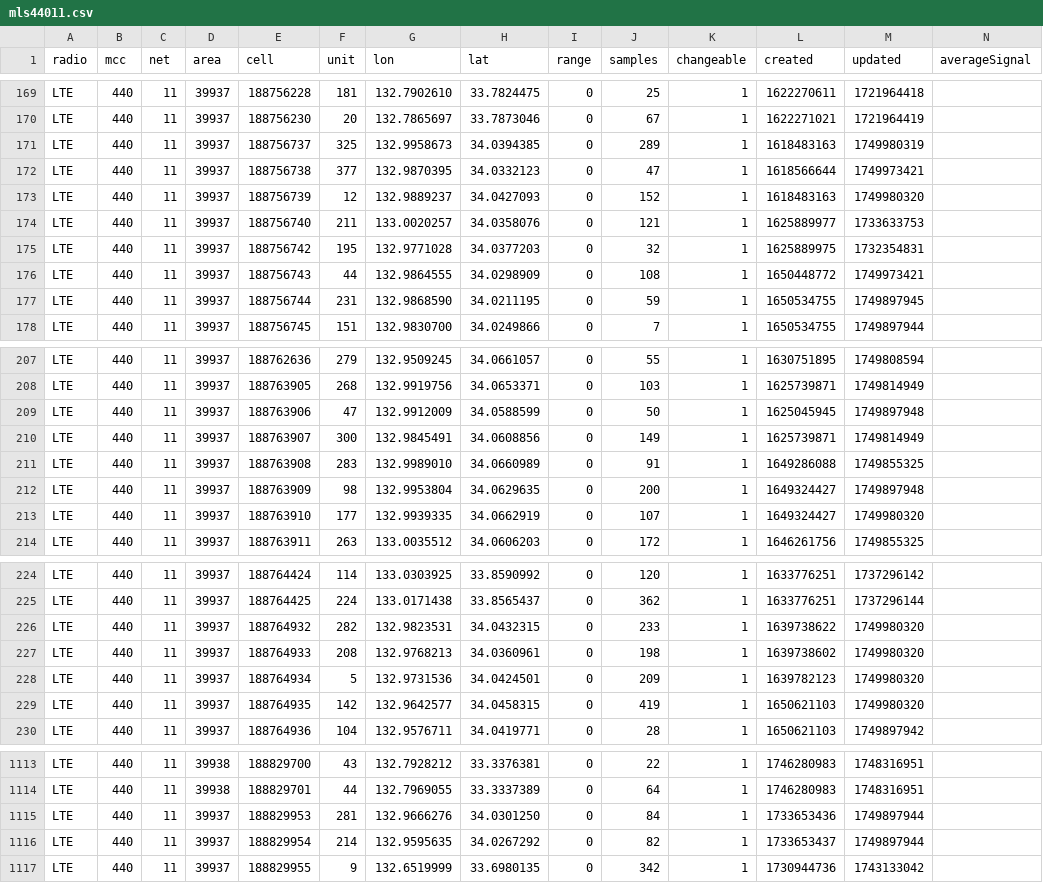
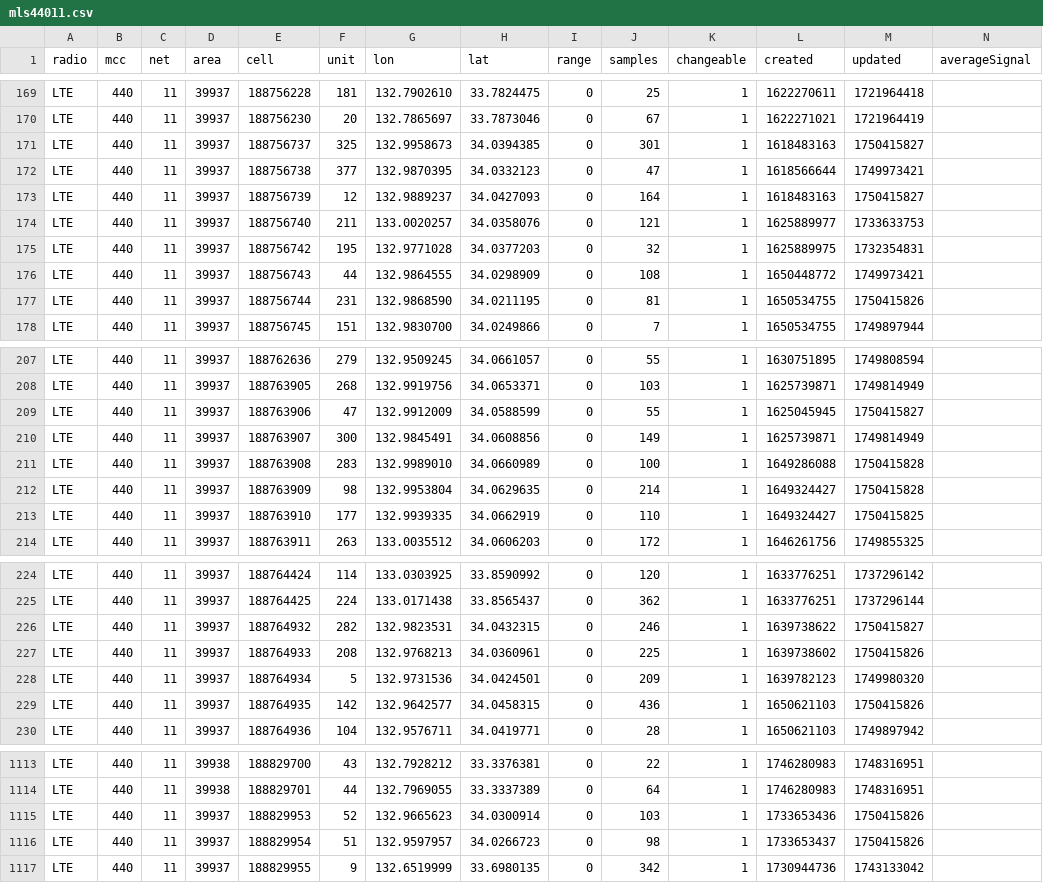
Before and after one commit to raku10ehime/kmz, a CSV file: mls44011.csv, drawn as a sheet; only a part is shown, gaps mark what is left out; the diff covers the shown part only.

```diff
--- a/mls44011.csv
+++ b/mls44011.csv
@@ -170,5 +170,5 @@ LTE,440,11,39937,188756228,181,132.7902610,33.7824475,0,25,1,1622270611,17219644
 LTE,440,11,39937,188756230,20,132.7865697,33.7873046,0,67,1,1622271021,1721964419,
-LTE,440,11,39937,188756737,325,132.9958673,34.0394385,0,289,1,1618483163,1749980319,
+LTE,440,11,39937,188756737,325,132.9958673,34.0394385,0,301,1,1618483163,1750415827,
 LTE,440,11,39937,188756738,377,132.9870395,34.0332123,0,47,1,1618566644,1749973421,
-LTE,440,11,39937,188756739,12,132.9889237,34.0427093,0,152,1,1618483163,1749980320,
+LTE,440,11,39937,188756739,12,132.9889237,34.0427093,0,164,1,1618483163,1750415827,
 LTE,440,11,39937,188756740,211,133.0020257,34.0358076,0,121,1,1625889977,1733633753,
@@ -176,3 +176,3 @@ LTE,440,11,39937,188756742,195,132.9771028,34.0377203,0,32,1,1625889975,17323548
 LTE,440,11,39937,188756743,44,132.9864555,34.0298909,0,108,1,1650448772,1749973421,
-LTE,440,11,39937,188756744,231,132.9868590,34.0211195,0,59,1,1650534755,1749897945,
+LTE,440,11,39937,188756744,231,132.9868590,34.0211195,0,81,1,1650534755,1750415826,
 LTE,440,11,39937,188756745,151,132.9830700,34.0249866,0,7,1,1650534755,1749897944,
@@ -208,7 +208,7 @@ LTE,440,11,39937,188762636,279,132.9509245,34.0661057,0,55,1,1630751895,17498085
 LTE,440,11,39937,188763905,268,132.9919756,34.0653371,0,103,1,1625739871,1749814949,
-LTE,440,11,39937,188763906,47,132.9912009,34.0588599,0,50,1,1625045945,1749897948,
+LTE,440,11,39937,188763906,47,132.9912009,34.0588599,0,55,1,1625045945,1750415827,
 LTE,440,11,39937,188763907,300,132.9845491,34.0608856,0,149,1,1625739871,1749814949,
-LTE,440,11,39937,188763908,283,132.9989010,34.0660989,0,91,1,1649286088,1749855325,
-LTE,440,11,39937,188763909,98,132.9953804,34.0629635,0,200,1,1649324427,1749897948,
-LTE,440,11,39937,188763910,177,132.9939335,34.0662919,0,107,1,1649324427,1749980320,
+LTE,440,11,39937,188763908,283,132.9989010,34.0660989,0,100,1,1649286088,1750415828,
+LTE,440,11,39937,188763909,98,132.9953804,34.0629635,0,214,1,1649324427,1750415828,
+LTE,440,11,39937,188763910,177,132.9939335,34.0662919,0,110,1,1649324427,1750415825,
 LTE,440,11,39937,188763911,263,133.0035512,34.0606203,0,172,1,1646261756,1749855325,
@@ -225,6 +225,6 @@ LTE,440,11,39937,188764424,114,133.0303925,33.8590992,0,120,1,1633776251,1737296
 LTE,440,11,39937,188764425,224,133.0171438,33.8565437,0,362,1,1633776251,1737296144,
-LTE,440,11,39937,188764932,282,132.9823531,34.0432315,0,233,1,1639738622,1749980320,
-LTE,440,11,39937,188764933,208,132.9768213,34.0360961,0,198,1,1639738602,1749980320,
+LTE,440,11,39937,188764932,282,132.9823531,34.0432315,0,246,1,1639738622,1750415827,
+LTE,440,11,39937,188764933,208,132.9768213,34.0360961,0,225,1,1639738602,1750415826,
 LTE,440,11,39937,188764934,5,132.9731536,34.0424501,0,209,1,1639782123,1749980320,
-LTE,440,11,39937,188764935,142,132.9642577,34.0458315,0,419,1,1650621103,1749980320,
+LTE,440,11,39937,188764935,142,132.9642577,34.0458315,0,436,1,1650621103,1750415826,
 LTE,440,11,39937,188764936,104,132.9576711,34.0419771,0,28,1,1650621103,1749897942,
@@ -1114,4 +1114,4 @@ LTE,440,11,39938,188829700,43,132.7928212,33.3376381,0,22,1,1746280983,174831695
 LTE,440,11,39938,188829701,44,132.7969055,33.3337389,0,64,1,1746280983,1748316951,
-LTE,440,11,39937,188829953,281,132.9666276,34.0301250,0,84,1,1733653436,1749897944,
-LTE,440,11,39937,188829954,214,132.9595635,34.0267292,0,82,1,1733653437,1749897944,
+LTE,440,11,39937,188829953,52,132.9665623,34.0300914,0,103,1,1733653436,1750415826,
+LTE,440,11,39937,188829954,51,132.9597957,34.0266723,0,98,1,1733653437,1750415826,
 LTE,440,11,39937,188829955,9,132.6519999,33.6980135,0,342,1,1730944736,1743133042,
```
Also changed, not shown: 61 edited cells elsewhere in this file, 2 other files.
